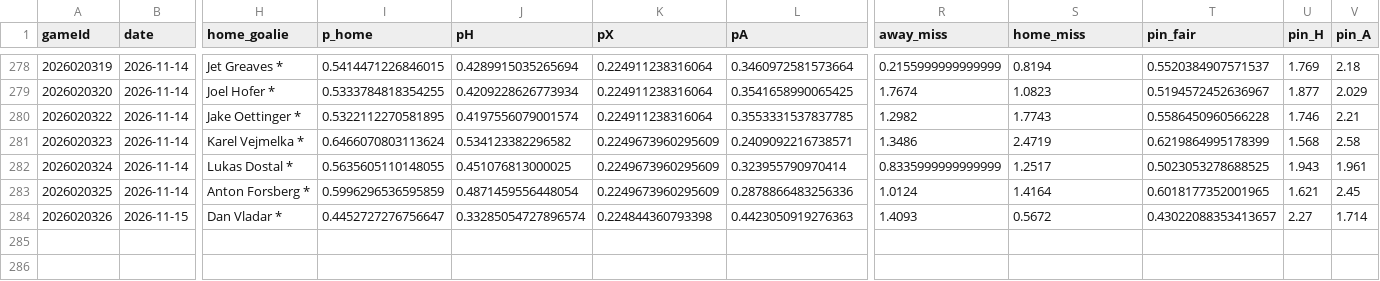
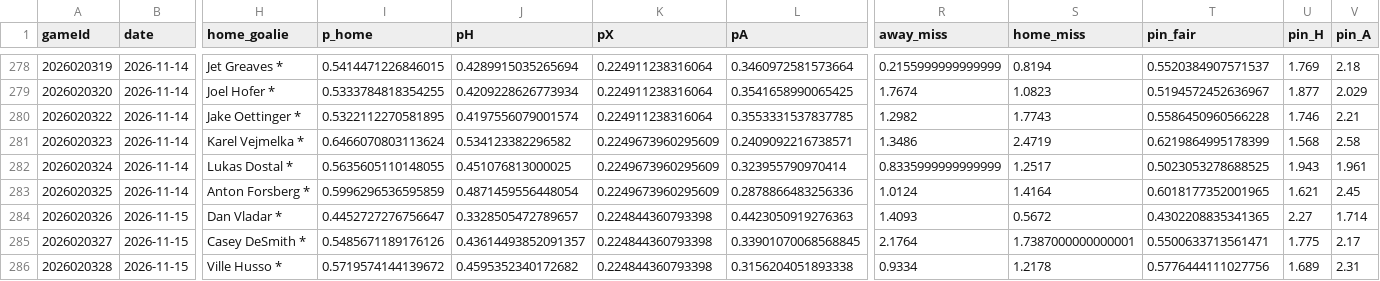
Before and after one commit to CR0ZER/NHL-Predictor, a CSV file: data/predictions.csv, drawn as a sheet; only a part is shown, gaps mark what is left out; rows hold the shown columns only; the diff names each change by its address in the sheet, - before the commit and + after, or states it on an @@ line.

```diff
--- a/data/predictions.csv
+++ b/data/predictions.csv
-J284 (pH): 0.33285054727896574
+J284 (pH): 0.3328505472789657
-T284 (pin_fair): 0.43022088353413657
+T284 (pin_fair): 0.4302208835341365
+row 285: 2026020327 | 2026-11-15 | Casey DeSmith * | 0.5485671189176126 | 0.43614493852091357 | 0.224844360793398 | 0.33901070068568845 | 2.1764 | 1.7387000000000001 | 0.5500633713561471 | 1.775 | 2.17
+row 286: 2026020328 | 2026-11-15 | Ville Husso * | 0.5719574144139672 | 0.4595352340172682 | 0.224844360793398 | 0.3156204051893338 | 0.9334 | 1.2178 | 0.5776444111027756 | 1.689 | 2.31
```
Also changed, not shown: data/paper_bets.csv, 2 other files.
